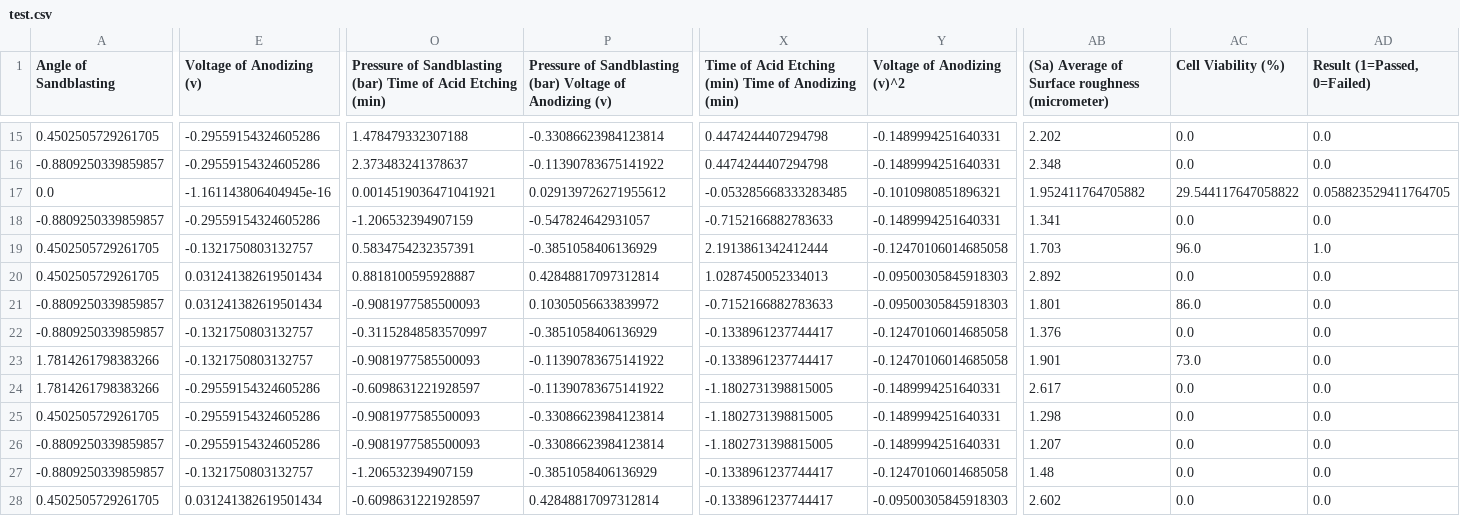
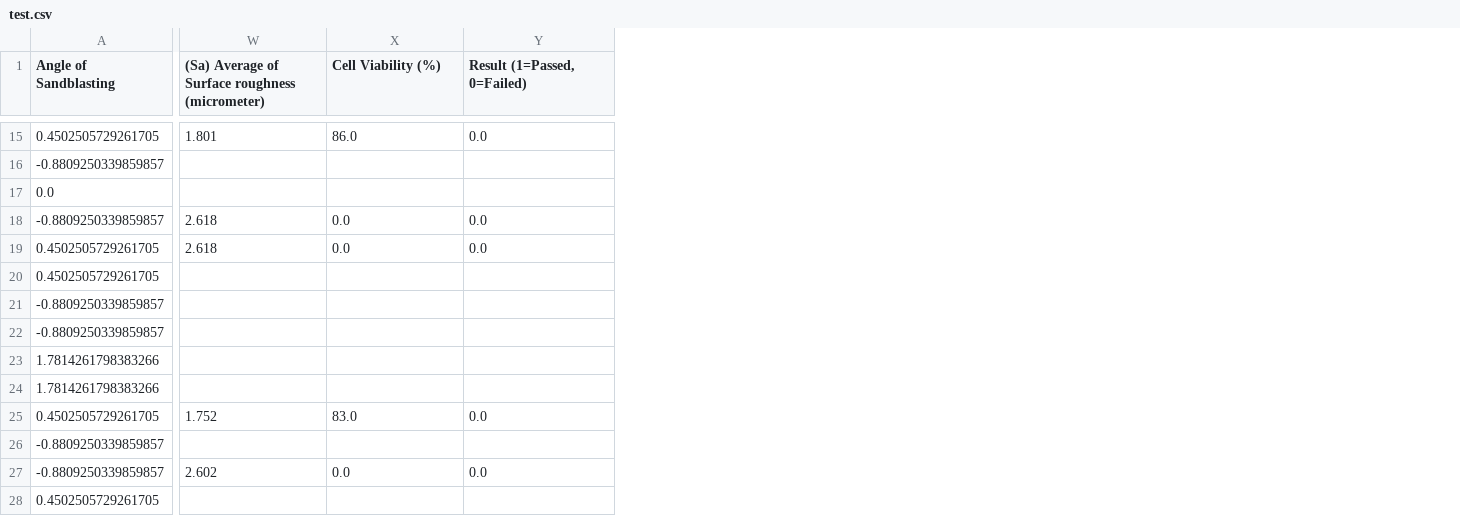
Before and after one commit to farshidhesami/End_to_End_ML_Dental_Implant_Sandblasting, a CSV file: artifacts/data_transformation/test.csv, drawn as a sheet; only a part is shown, gaps mark what is left out; removed rows and columns are numbered as before the commit, all else as after; the diff covers the shown part only; the diff names each change by its address in the sheet, - before the commit and + after, or states it on an @@ line.

```diff
--- a/artifacts/data_transformation/test.csv
+++ b/artifacts/data_transformation/test.csv
-column E (Voltage of Anodizing (v)), rows 15-28: -0.29559154324605286 | -0.29559154324605286 | -1.161143806404945e-16 | -0.29559154324605286 | -0.1321750803132757 | 0.031241382619501434 | 0.031241382619501434 | -0.1321750803132757 | -0.1321750803132757 | -0.29559154324605286 | -0.29559154324605286 | -0.29559154324605286 | -0.1321750803132757 | 0.031241382619501434
-column O, row 1: Pressure of Sandblasting (bar) Time of Acid Etching (min); rows 15-28: 1.478479332307188 | 2.373483241378637 | 0.0014519036471041921 | -1.206532394907159 | 0.5834754232357391 | 0.8818100595928887 | -0.9081977585500093 | -0.31152848583570997 | -0.9081977585500093 | -0.6098631221928597 | -0.9081977585500093 | -0.9081977585500093 | -1.206532394907159 | -0.6098631221928597
-column P, row 1: Pressure of Sandblasting (bar) Voltage of Anodizing (v); rows 15-28: -0.33086623984123814 | -0.11390783675141922 | 0.029139726271955612 | -0.547824642931057 | -0.3851058406136929 | 0.42848817097312814 | 0.10305056633839972 | -0.3851058406136929 | -0.11390783675141922 | -0.11390783675141922 | -0.33086623984123814 | -0.33086623984123814 | -0.3851058406136929 | 0.42848817097312814
-column X, row 1: Time of Acid Etching (min) Time of Anodizing (min); rows 15-28: 0.4474244407294798 | 0.4474244407294798 | -0.053285668333283485 | -0.7152166882783633 | 2.1913861342412444 | 1.0287450052334013 | -0.7152166882783633 | -0.1338961237744417 | -0.1338961237744417 | -1.1802731398815005 | -1.1802731398815005 | -1.1802731398815005 | -0.1338961237744417 | -0.1338961237744417
-column Y (Voltage of Anodizing (v)^2), rows 15-28: -0.1489994251640331 | -0.1489994251640331 | -0.1010980851896321 | -0.1489994251640331 | -0.12470106014685058 | -0.09500305845918303 | -0.09500305845918303 | -0.12470106014685058 | -0.12470106014685058 | -0.1489994251640331 | -0.1489994251640331 | -0.1489994251640331 | -0.12470106014685058 | -0.09500305845918303
-W15: 2.202
+W15: 1.801
-X15 (Cell Viability (%)): 0.0
+X15 (Cell Viability (%)): 86.0
-W16: 2.348
+W16: (empty)
-X16 (Cell Viability (%)): 0.0
+X16 (Cell Viability (%)): (empty)
-Y16 (Result (1=Passed, 0=Failed)): 0.0
+Y16 (Result (1=Passed, 0=Failed)): (empty)
-W17: 1.952411764705882
+W17: (empty)
-X17 (Cell Viability (%)): 29.544117647058822
+X17 (Cell Viability (%)): (empty)
-Y17 (Result (1=Passed, 0=Failed)): 0.058823529411764705
+Y17 (Result (1=Passed, 0=Failed)): (empty)
-W18: 1.341
+W18: 2.618
-W19: 1.703
+W19: 2.618
-X19 (Cell Viability (%)): 96.0
+X19 (Cell Viability (%)): 0.0
-Y19 (Result (1=Passed, 0=Failed)): 1.0
+Y19 (Result (1=Passed, 0=Failed)): 0.0
-W20: 2.892
+W20: (empty)
-X20 (Cell Viability (%)): 0.0
+X20 (Cell Viability (%)): (empty)
-Y20:Y24 (Result (1=Passed, 0=Failed)): 0.0
+Y20:Y24 (Result (1=Passed, 0=Failed)): (empty)
-W21: 1.801
+W21: (empty)
-X21 (Cell Viability (%)): 86.0
+X21 (Cell Viability (%)): (empty)
-W22: 1.376
+W22: (empty)
-X22 (Cell Viability (%)): 0.0
+X22 (Cell Viability (%)): (empty)
-W23: 1.901
+W23: (empty)
-X23 (Cell Viability (%)): 73.0
+X23 (Cell Viability (%)): (empty)
-W24: 2.617
+W24: (empty)
-X24 (Cell Viability (%)): 0.0
+X24 (Cell Viability (%)): (empty)
-W25: 1.298
+W25: 1.752
-X25 (Cell Viability (%)): 0.0
+X25 (Cell Viability (%)): 83.0
-W26: 1.207
+W26: (empty)
-X26 (Cell Viability (%)): 0.0
+X26 (Cell Viability (%)): (empty)
-Y26 (Result (1=Passed, 0=Failed)): 0.0
+Y26 (Result (1=Passed, 0=Failed)): (empty)
-W27: 1.48
+W27: 2.602
-W28: 2.602
+W28: (empty)
-X28 (Cell Viability (%)): 0.0
+X28 (Cell Viability (%)): (empty)
-Y28 (Result (1=Passed, 0=Failed)): 0.0
+Y28 (Result (1=Passed, 0=Failed)): (empty)
```
Also changed, not shown: 22 added rows and 40 edited cells elsewhere in this file, 5 other files.
